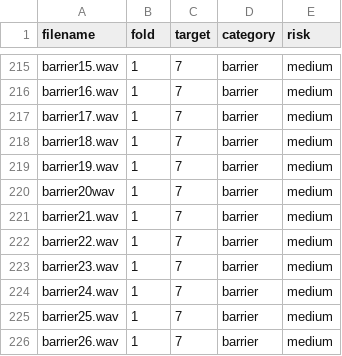
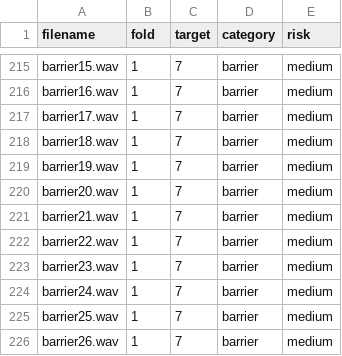
Before and after one commit to Boden448/Sound, a CSV file: meta/car.csv, drawn as a sheet; only a part is shown, gaps mark what is left out.

Commit message:
Update car.csv

```diff
--- a/meta/car.csv
+++ b/meta/car.csv
@@ -219,3 +219,3 @@ barrier18.wav,1,7,barrier,medium
 barrier19.wav,1,7,barrier,medium
-barrier20wav,1,7,barrier,medium
+barrier20.wav,1,7,barrier,medium
 barrier21.wav,1,7,barrier,medium
```
